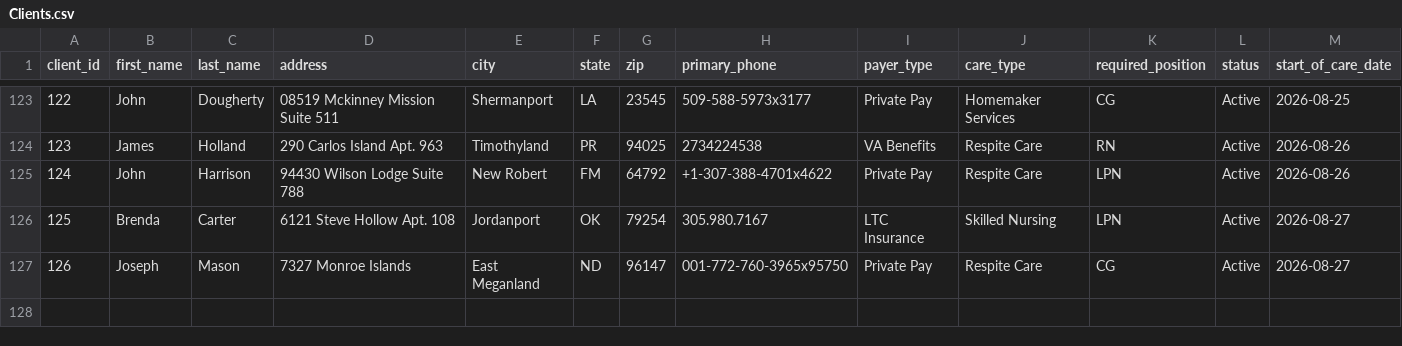
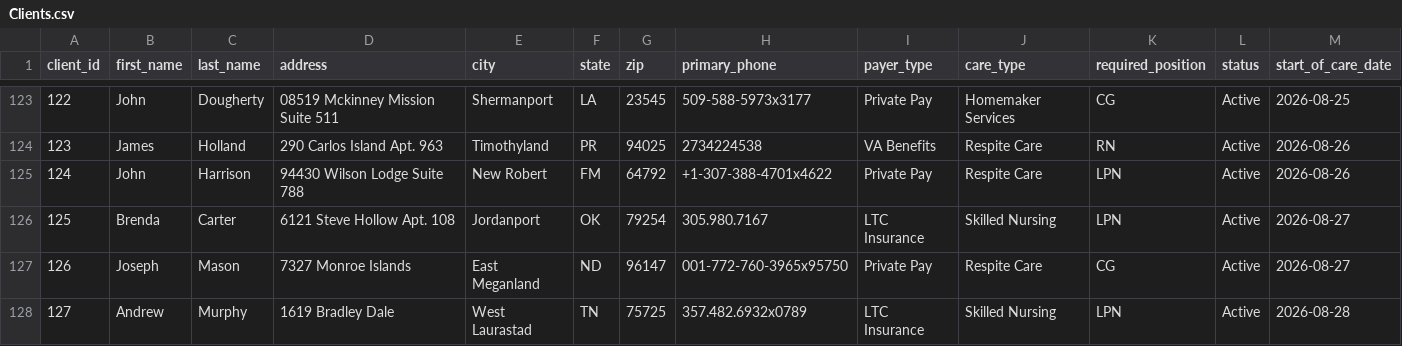
Before and after one commit to UzairNaumanTayyab/Work_Opportunity_Tax_Credit, a CSV file: Datasets/Clients.csv, drawn as a sheet; only a part is shown, gaps mark what is left out; rows hold the shown columns only; the diff names each change by its address in the sheet, - before the commit and + after, or states it on an @@ line.

```diff
--- a/Datasets/Clients.csv
+++ b/Datasets/Clients.csv
+row 128: 127 | Andrew | Murphy | 1619 Bradley Dale | West Laurastad | TN | 75725 | 357.482.6932x0789 | LTC Insurance | Skilled Nursing | LPN | Active | 2026-08-28
```
Also changed, not shown: Datasets/Shifts.csv.
